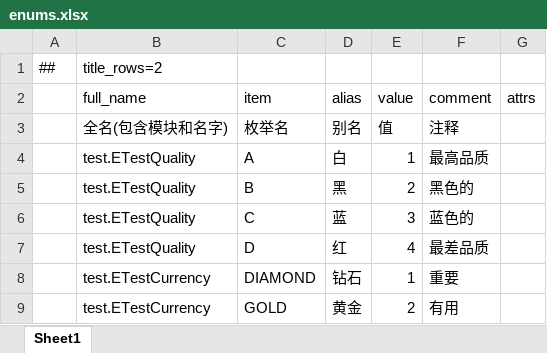
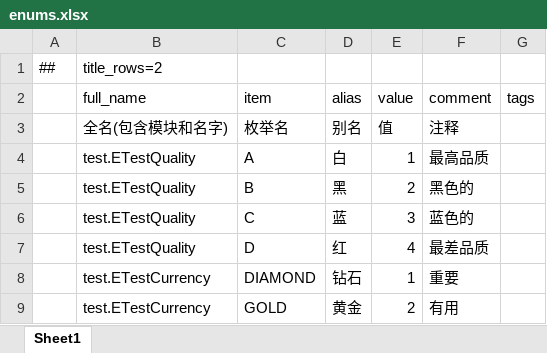
Before and after one commit to focus-creative-games/luban_examples, an Excel workbook: DesignerConfigs/Datas/enums.xlsx, sheet Sheet1, drawn as a sheet; values as stored, in another font and other column widths than the file's, no borders; the diff names each change by its address in the sheet, - before the commit and + after, or states it on an @@ line.

```diff
--- a/DesignerConfigs/Datas/enums.xlsx (sheet Sheet1)
+++ b/DesignerConfigs/Datas/enums.xlsx (sheet Sheet1)
-G2: attrs
+G2: tags
```
Also changed, not shown: DesignerConfigs/Datas/beans.xlsx, DesignerConfigs/Datas/tables.xlsx, 18 other files.
